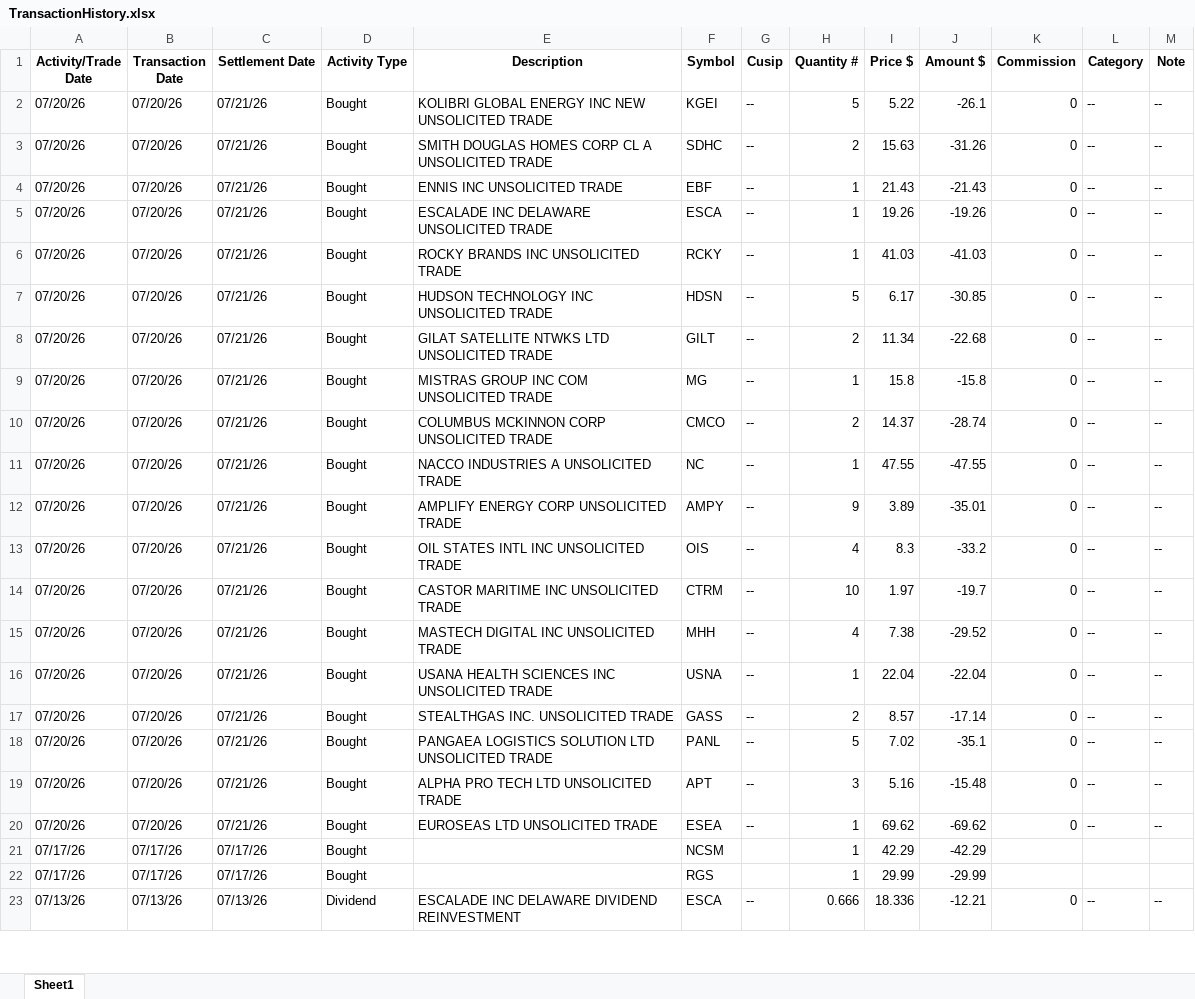
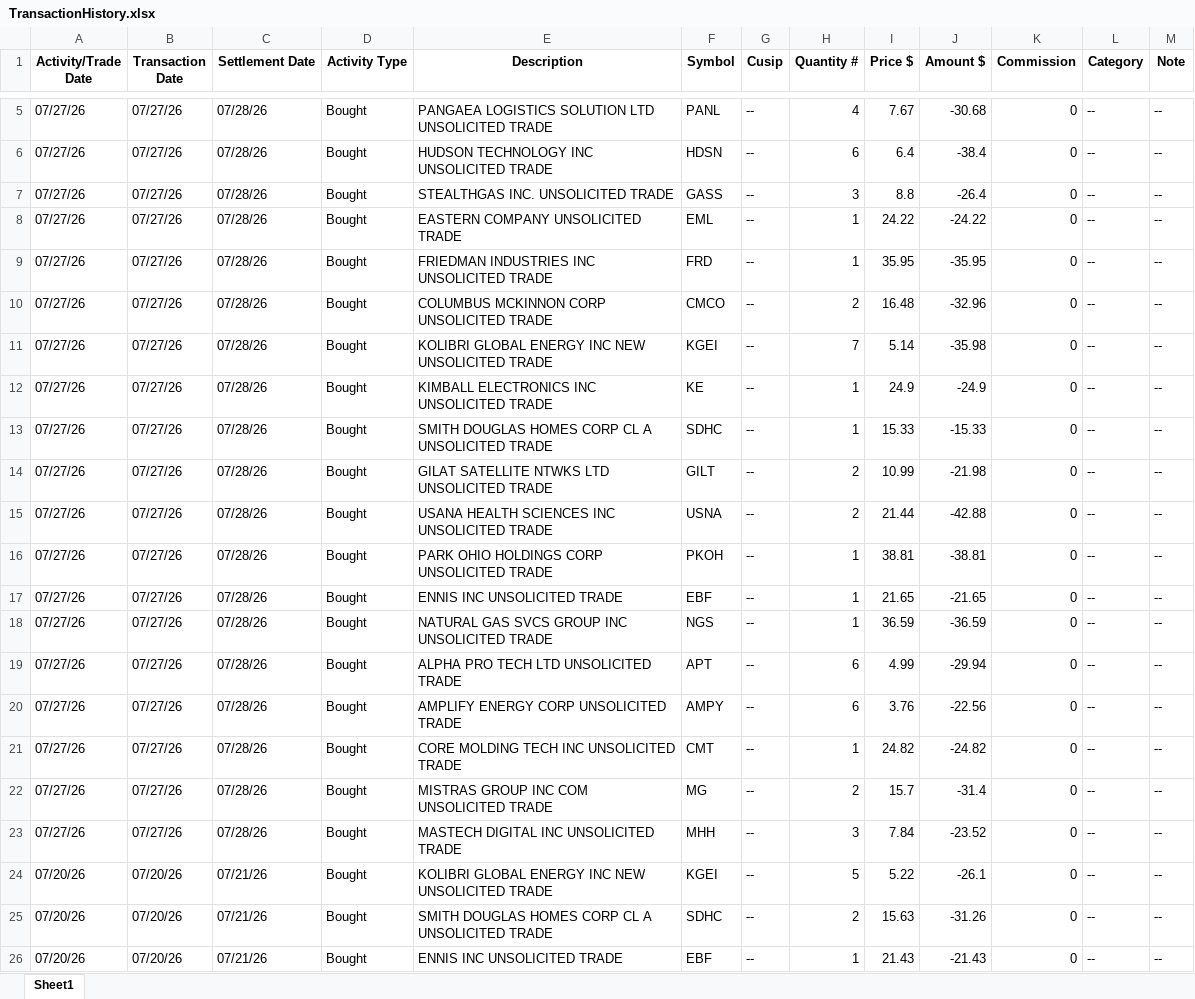
Before and after one commit to rickshilling/shadowPortfolio, an Excel workbook: TransactionHistory.xlsx, sheet Sheet1, drawn as a sheet; only a part is shown, gaps mark what is left out; the shorter side is filled out with more unchanged rows; values as stored, in another font and other column widths than the file's, no borders; the diff covers the shown part only; the diff names each change by its address in the sheet, - before the commit and + after, or states it on an @@ line.

```diff
--- a/TransactionHistory.xlsx (sheet Sheet1)
+++ b/TransactionHistory.xlsx (sheet Sheet1)
+row 5: 07/27/26 | 07/27/26 | 07/28/26 | Bought | PANGAEA LOGISTICS SOLUTION LTD UNSOLICITED TRADE | PANL | -- | 4 | 7.67 | -30.68 | 0 | -- | --
+row 6: 07/27/26 | 07/27/26 | 07/28/26 | Bought | HUDSON TECHNOLOGY INC UNSOLICITED TRADE | HDSN | -- | 6 | 6.4 | -38.4 | 0 | -- | --
+row 7: 07/27/26 | 07/27/26 | 07/28/26 | Bought | STEALTHGAS INC. UNSOLICITED TRADE | GASS | -- | 3 | 8.8 | -26.4 | 0 | -- | --
+row 8: 07/27/26 | 07/27/26 | 07/28/26 | Bought | EASTERN COMPANY UNSOLICITED TRADE | EML | -- | 1 | 24.22 | -24.22 | 0 | -- | --
+row 9: 07/27/26 | 07/27/26 | 07/28/26 | Bought | FRIEDMAN INDUSTRIES INC UNSOLICITED TRADE | FRD | -- | 1 | 35.95 | -35.95 | 0 | -- | --
+row 10: 07/27/26 | 07/27/26 | 07/28/26 | Bought | COLUMBUS MCKINNON CORP UNSOLICITED TRADE | CMCO | -- | 2 | 16.48 | -32.96 | 0 | -- | --
+row 11: 07/27/26 | 07/27/26 | 07/28/26 | Bought | KOLIBRI GLOBAL ENERGY INC NEW UNSOLICITED TRADE | KGEI | -- | 7 | 5.14 | -35.98 | 0 | -- | --
+row 12: 07/27/26 | 07/27/26 | 07/28/26 | Bought | KIMBALL ELECTRONICS INC UNSOLICITED TRADE | KE | -- | 1 | 24.9 | -24.9 | 0 | -- | --
+row 13: 07/27/26 | 07/27/26 | 07/28/26 | Bought | SMITH DOUGLAS HOMES CORP CL A UNSOLICITED TRADE | SDHC | -- | 1 | 15.33 | -15.33 | 0 | -- | --
+row 14: 07/27/26 | 07/27/26 | 07/28/26 | Bought | GILAT SATELLITE NTWKS LTD UNSOLICITED TRADE | GILT | -- | 2 | 10.99 | -21.98 | 0 | -- | --
+row 15: 07/27/26 | 07/27/26 | 07/28/26 | Bought | USANA HEALTH SCIENCES INC UNSOLICITED TRADE | USNA | -- | 2 | 21.44 | -42.88 | 0 | -- | --
+row 16: 07/27/26 | 07/27/26 | 07/28/26 | Bought | PARK OHIO HOLDINGS CORP UNSOLICITED TRADE | PKOH | -- | 1 | 38.81 | -38.81 | 0 | -- | --
+row 17: 07/27/26 | 07/27/26 | 07/28/26 | Bought | ENNIS INC UNSOLICITED TRADE | EBF | -- | 1 | 21.65 | -21.65 | 0 | -- | --
+row 18: 07/27/26 | 07/27/26 | 07/28/26 | Bought | NATURAL GAS SVCS GROUP INC UNSOLICITED TRADE | NGS | -- | 1 | 36.59 | -36.59 | 0 | -- | --
+row 19: 07/27/26 | 07/27/26 | 07/28/26 | Bought | ALPHA PRO TECH LTD UNSOLICITED TRADE | APT | -- | 6 | 4.99 | -29.94 | 0 | -- | --
+row 20: 07/27/26 | 07/27/26 | 07/28/26 | Bought | AMPLIFY ENERGY CORP UNSOLICITED TRADE | AMPY | -- | 6 | 3.76 | -22.56 | 0 | -- | --
+row 21: 07/27/26 | 07/27/26 | 07/28/26 | Bought | CORE MOLDING TECH INC UNSOLICITED TRADE | CMT | -- | 1 | 24.82 | -24.82 | 0 | -- | --
+row 22: 07/27/26 | 07/27/26 | 07/28/26 | Bought | MISTRAS GROUP INC COM UNSOLICITED TRADE | MG | -- | 2 | 15.7 | -31.4 | 0 | -- | --
+row 23: 07/27/26 | 07/27/26 | 07/28/26 | Bought | MASTECH DIGITAL INC UNSOLICITED TRADE | MHH | -- | 3 | 7.84 | -23.52 | 0 | -- | --
```
Also changed, not shown: 3 added rows elsewhere in this sheet, AAII.xlsx, 1 other file.
